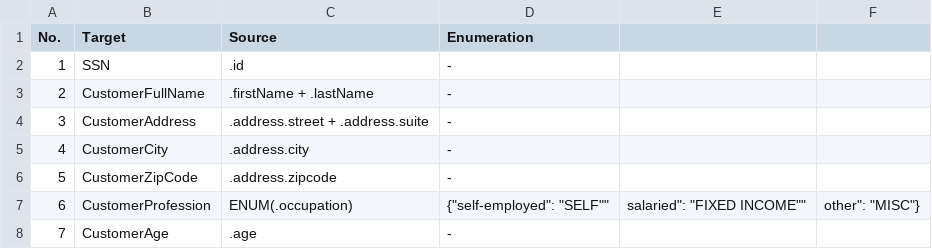
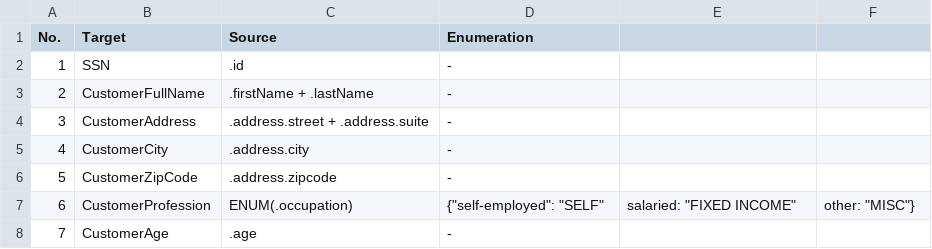
Before and after one commit to ujjawal0305/json-transformation, a CSV file: data/sample_1/mapping.csv, drawn as a sheet.

Commit message:
Update mapping.csv

```diff
--- a/data/sample_1/mapping.csv
+++ b/data/sample_1/mapping.csv
@@ -6,3 +6,3 @@ No.,Target, Source, Enumeration
 5, CustomerZipCode, .address.zipcode, -
-6, CustomerProfession, ENUM(.occupation), {"self-employed": "SELF""," "salaried": "FIXED INCOME""," "other": "MISC"}
+6, CustomerProfession, ENUM(.occupation), {"self-employed": "SELF", "salaried": "FIXED INCOME", "other": "MISC"}
 7, CustomerAge, .age, -
```
